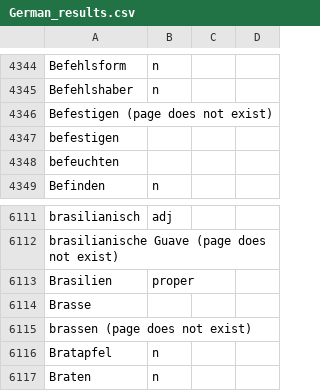
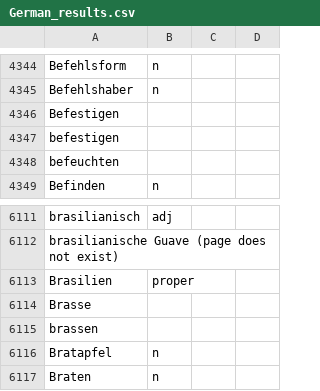
Before and after one commit to fogg4444/wiki_word_list_scraper, a CSV file: results/German_results.csv, drawn as a sheet; only a part is shown, gaps mark what is left out.

```diff
--- a/results/German_results.csv
+++ b/results/German_results.csv
@@ -4345,3 +4345,3 @@ Befehlsform,n
 Befehlshaber,n
-Befestigen (page does not exist),
+Befestigen,
 befestigen,
@@ -6114,3 +6114,3 @@ Brasilien,proper
 Brasse,
-brassen (page does not exist),
+brassen,
 Bratapfel,n
```
Also changed, not shown: results/French_results.csv, 4 other files.
